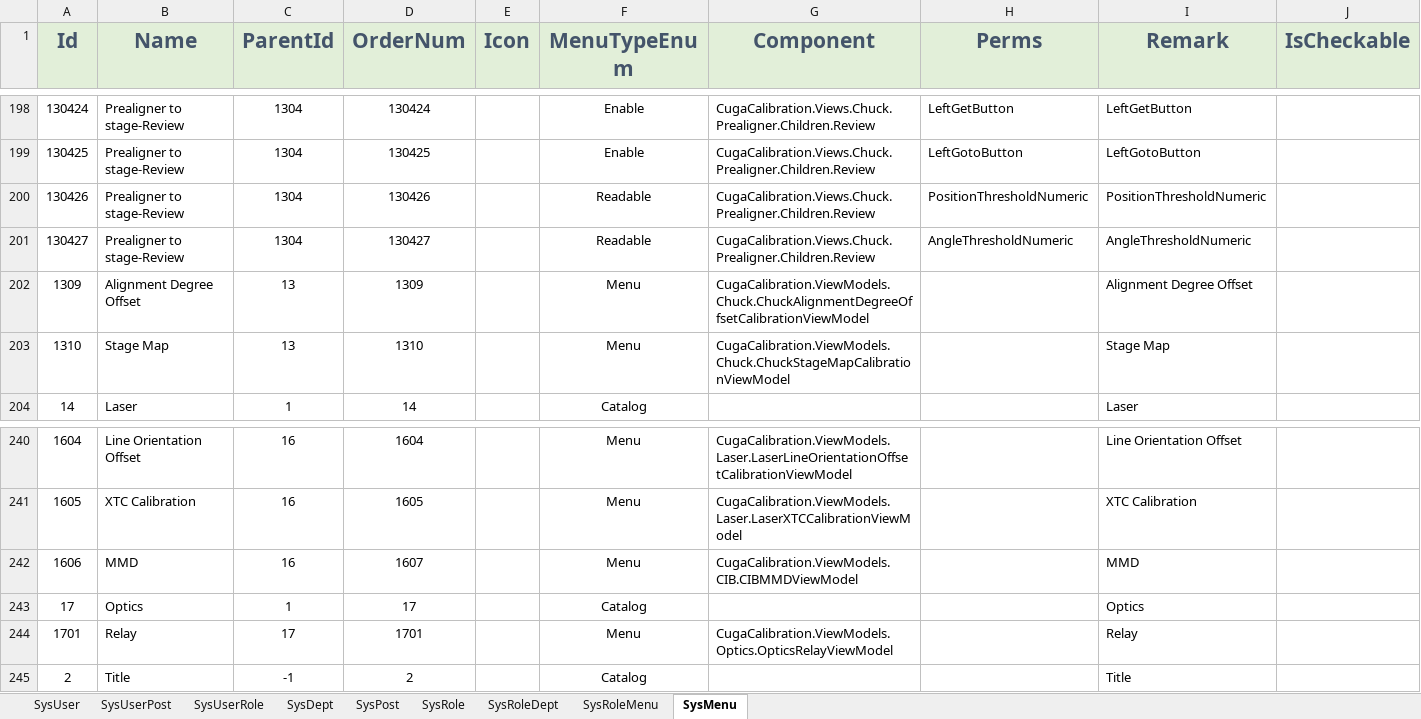
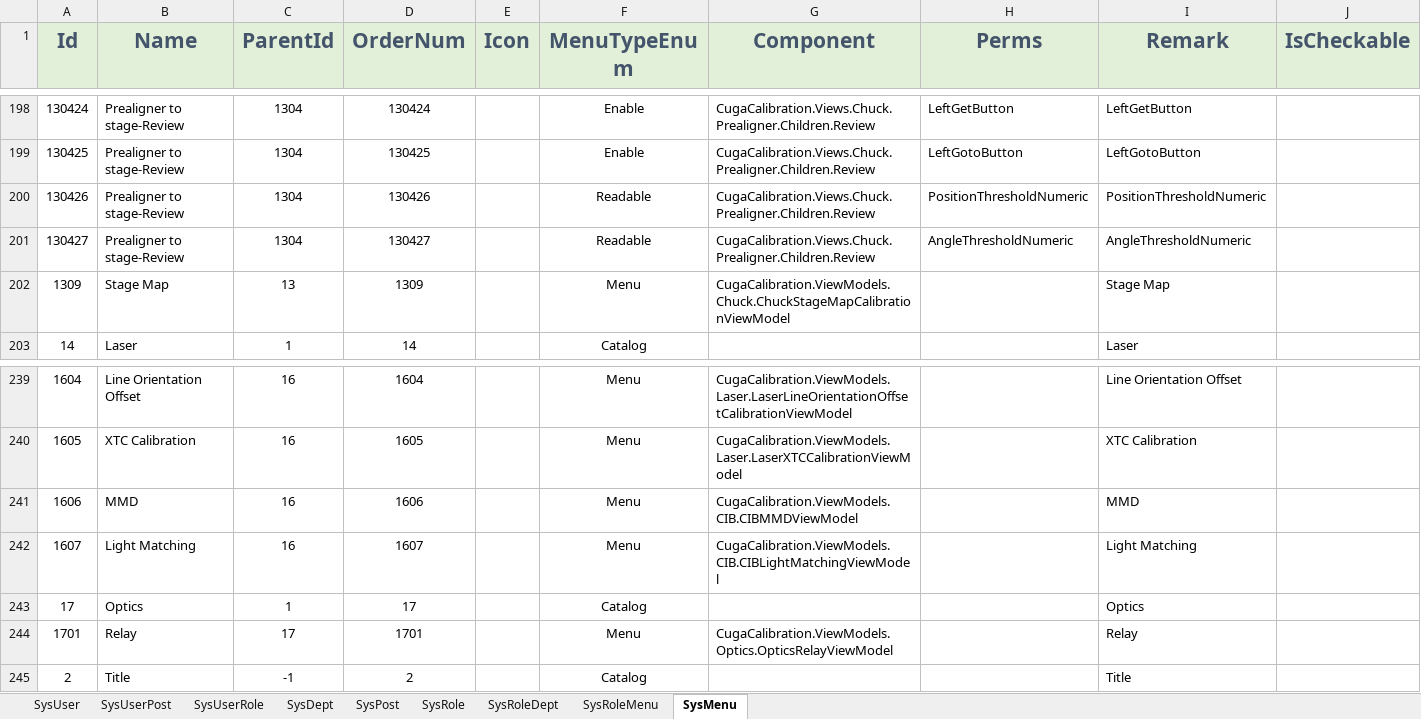
Before and after one commit to semix-global/netcore_semix_cuga_calibration, an Excel workbook: Sources/Cuga-Calibration-Solution/Assets/Data/InitData.xlsx, sheet SysMenu, drawn as a sheet; only a part is shown, gaps mark what is left out; values as stored, in another font and other column widths than the file's, no borders; removed rows and columns are numbered as before the commit, all else as after; the diff names each change by its address in the sheet, - before the commit and + after, or states it on an @@ line.

Commit message:
#101 xlsx修改

```diff
--- a/Sources/Cuga-Calibration-Solution/Assets/Data/InitData.xlsx (sheet SysMenu)
+++ b/Sources/Cuga-Calibration-Solution/Assets/Data/InitData.xlsx (sheet SysMenu)
-B202 (Name): Alignment Degree Offset
+B202 (Name): Stage Map
-G202 (Component): CugaCalibration.ViewModels.Chuck.ChuckAlignmentDegreeOffsetCalibrationViewModel
+G202 (Component): CugaCalibration.ViewModels.Chuck.ChuckStageMapCalibrationViewModel
-I202 (Remark): Alignment Degree Offset
+I202 (Remark): Stage Map
-row 203: 1310 | Stage Map | 13 | 1310 |  | Menu | CugaCalibration.ViewModels.Chuck.ChuckStageMapCalibrationViewModel |  | Stage Map
-D241 (OrderNum): 1607
+D241 (OrderNum): 1606
+row 242: 1607 | Light Matching | 16 | 1607 |  | Menu | CugaCalibration.ViewModels.CIB.CIBLightMatchingViewModel |  | Light Matching
```
